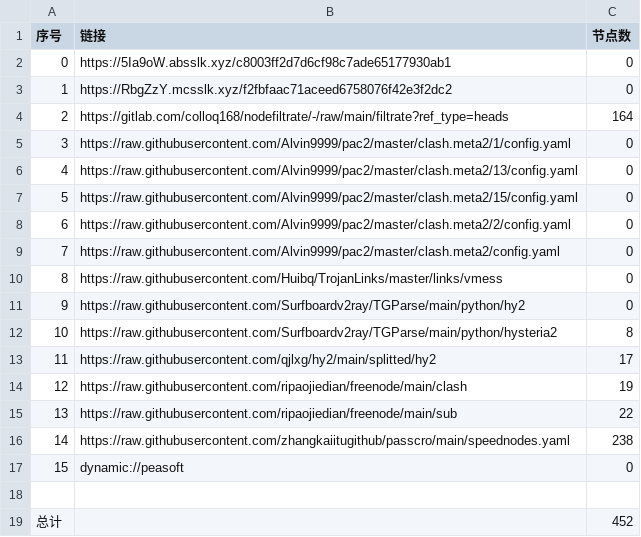
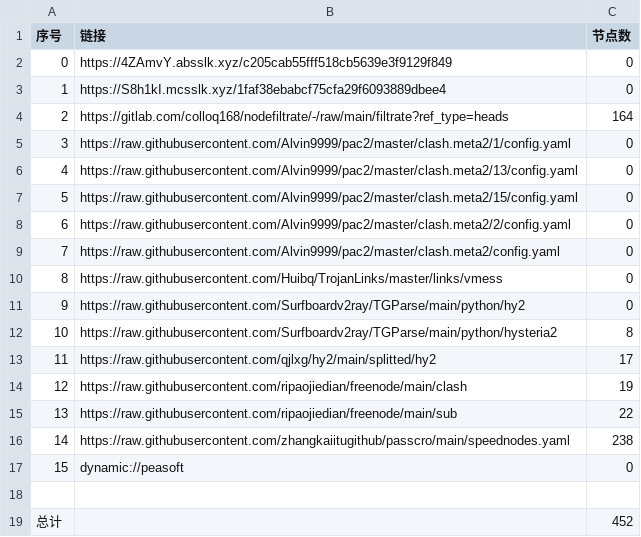
Before and after one commit to q291581201/NoMoreWalls, a CSV file: list_result.csv, drawn as a sheet.

```diff
--- a/list_result.csv
+++ b/list_result.csv
@@ -1,4 +1,4 @@
 序号,链接,节点数
-0,https://5Ia9oW.absslk.xyz/c8003ff2d7d6cf98c7ade65177930ab1,0
-1,https://RbgZzY.mcsslk.xyz/f2fbfaac71aceed6758076f42e3f2dc2,0
+0,https://4ZAmvY.absslk.xyz/c205cab55fff518cb5639e3f9129f849,0
+1,https://S8h1kI.mcsslk.xyz/1faf38ebabcf75cfa29f6093889dbee4,0
 2,https://gitlab.com/colloq168/nodefiltrate/-/raw/main/filtrate?ref_type=heads,164
```
Also changed, not shown: 5 other files.
